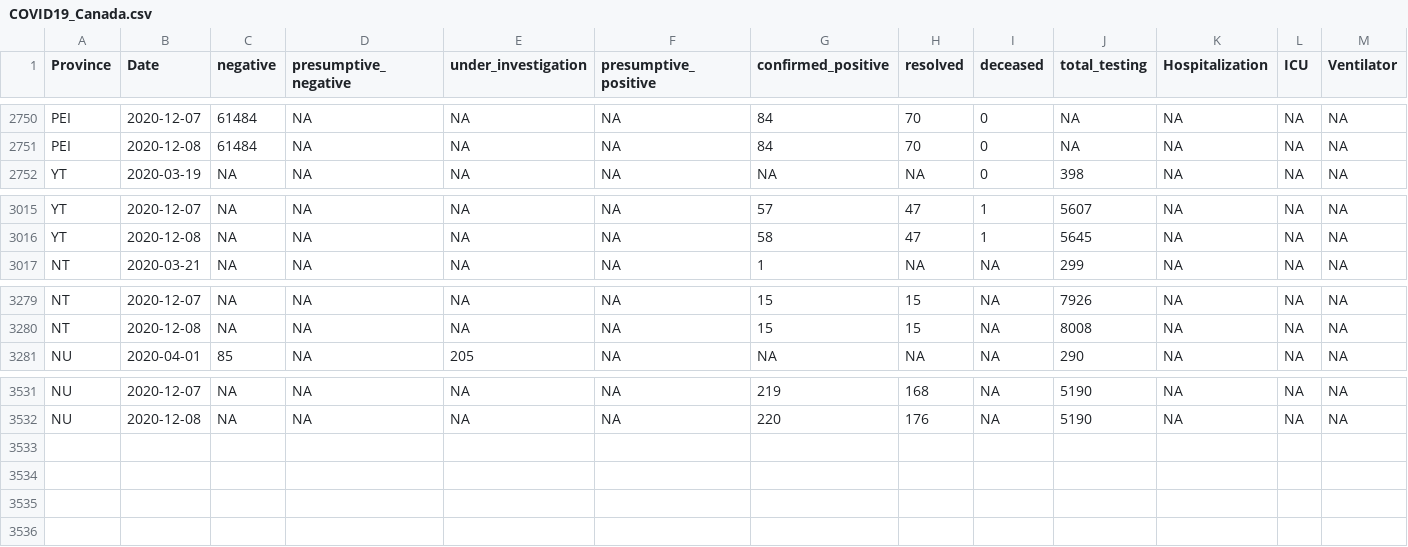
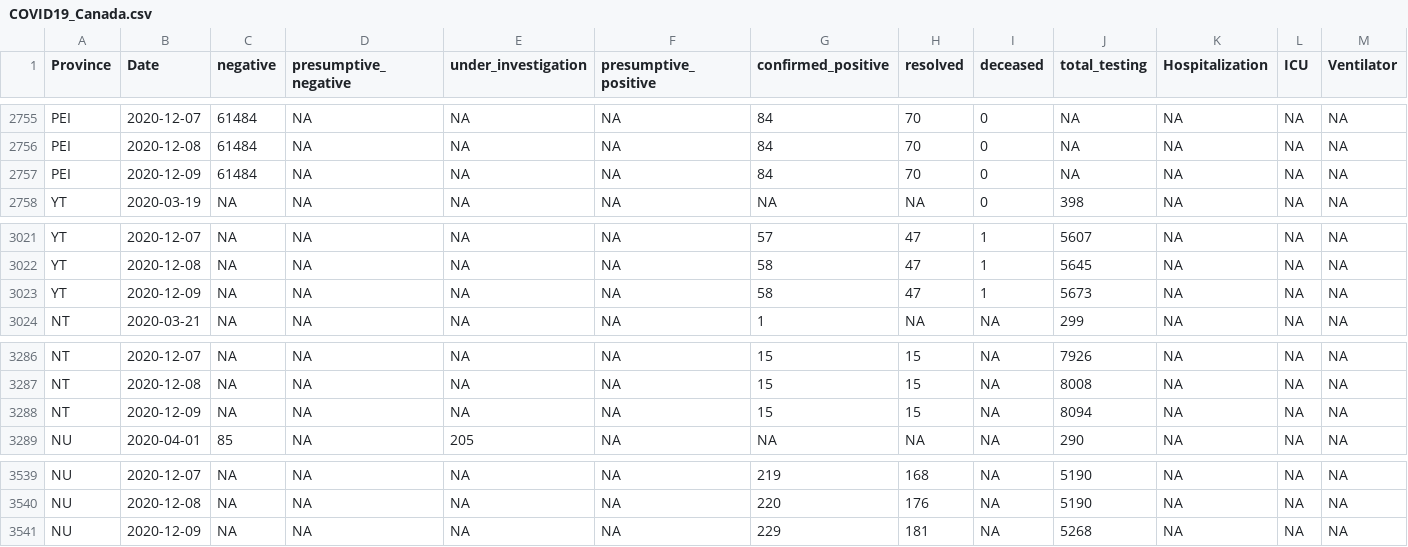
Before and after one commit to wzmli/COVID19-Canada, a CSV file: COVID19_Canada.csv, drawn as a sheet; only a part is shown, gaps mark what is left out; rows hold the shown columns only; the diff covers the shown part only; the diff names each change by its address in the sheet, - before the commit and + after, or states it on an @@ line.

```diff
--- a/COVID19_Canada.csv
+++ b/COVID19_Canada.csv
+row 2757: PEI | 2020-12-09 | 61484 | NA | NA | NA | 84 | 70 | 0 | NA | NA | NA | NA
+row 3023: YT | 2020-12-09 | NA | NA | NA | NA | 58 | 47 | 1 | 5673 | NA | NA | NA
+row 3288: NT | 2020-12-09 | NA | NA | NA | NA | 15 | 15 | NA | 8094 | NA | NA | NA
+row 3541: NU | 2020-12-09 | NA | NA | NA | NA | 229 | 181 | NA | 5268 | NA | NA | NA
```
Also changed, not shown: 5 added rows and 1 edited cell elsewhere in this file, git_push/clean.Rout.csv, 4 other files.
